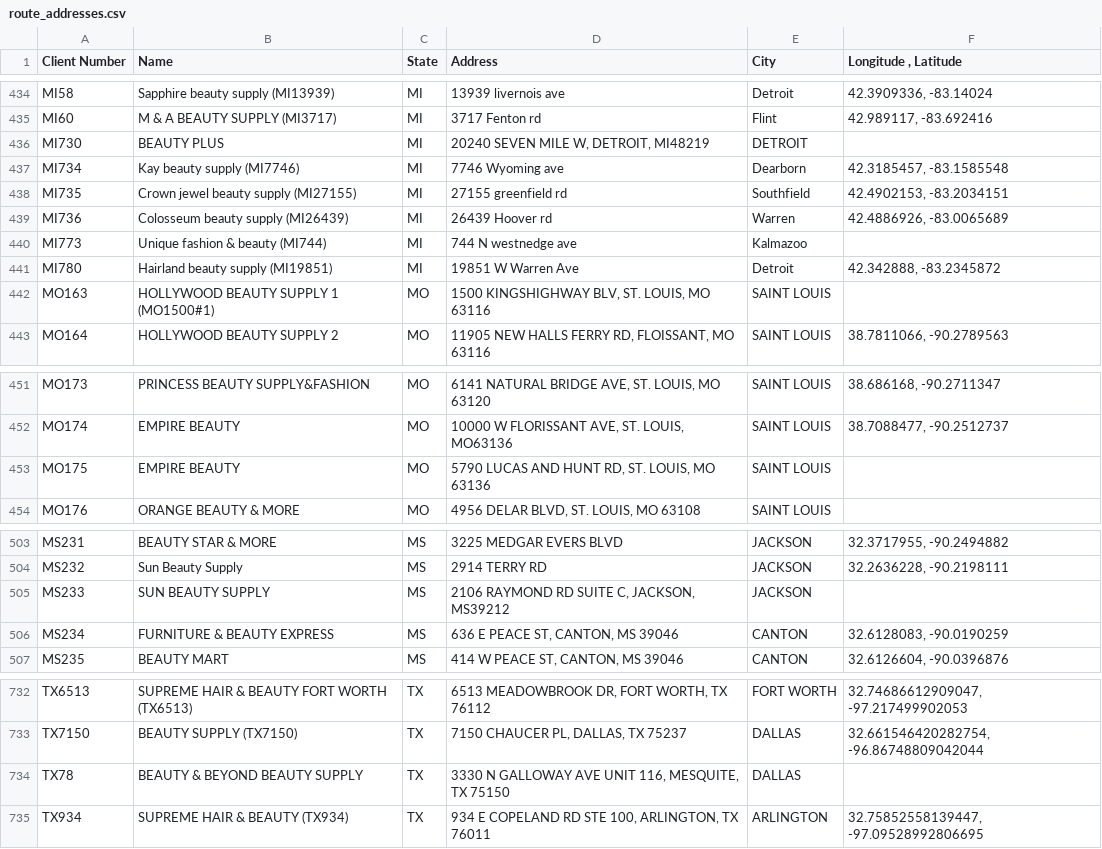
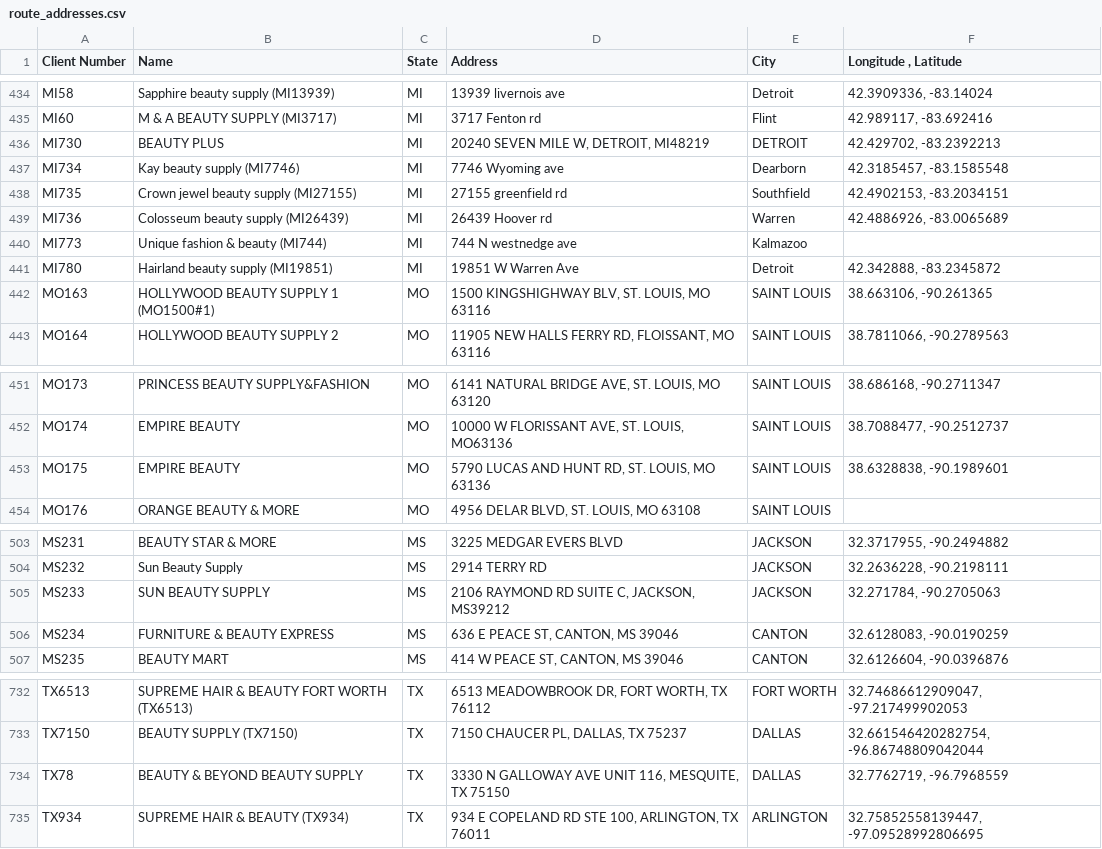
Before and after one commit to TahirAwwad/routemapwebapp, a CSV file: route_addresses.csv, drawn as a sheet; only a part is shown, gaps mark what is left out; the diff covers the shown part only.

```diff
--- a/route_addresses.csv
+++ b/route_addresses.csv
@@ -435,3 +435,3 @@ MI58,Sapphire beauty supply (MI13939),MI,13939 livernois ave,Detroit,"42.3909336
 MI60,M & A BEAUTY SUPPLY (MI3717),MI,3717 Fenton rd,Flint,"42.989117, -83.692416"
-MI730,BEAUTY PLUS,MI,"20240 SEVEN MILE W, DETROIT, MI48219",DETROIT,
+MI730,BEAUTY PLUS,MI,"20240 SEVEN MILE W, DETROIT, MI48219",DETROIT,"42.429702, -83.2392213"
 MI734,Kay beauty supply (MI7746),MI,7746 Wyoming ave,Dearborn,"42.3185457, -83.1585548"
@@ -441,3 +441,3 @@ MI773,Unique fashion & beauty (MI744),MI,744 N westnedge ave,Kalmazoo,
 MI780,Hairland beauty supply (MI19851),MI,19851 W Warren Ave,Detroit,"42.342888, -83.2345872"
-MO163,HOLLYWOOD BEAUTY SUPPLY 1 (MO1500#1),MO,"1500 KINGSHIGHWAY BLV, ST. LOUIS, MO 63116",SAINT LOUIS,
+MO163,HOLLYWOOD BEAUTY SUPPLY 1 (MO1500#1),MO,"1500 KINGSHIGHWAY BLV, ST. LOUIS, MO 63116",SAINT LOUIS,"38.663106, -90.261365"
 MO164,HOLLYWOOD BEAUTY SUPPLY 2,MO,"11905 NEW HALLS FERRY RD, FLOISSANT, MO 63116",SAINT LOUIS,"38.7811066, -90.2789563"
@@ -452,3 +452,3 @@ MO173,PRINCESS BEAUTY SUPPLY&FASHION,MO,"6141 NATURAL BRIDGE AVE, ST. LOUIS, MO
 MO174,EMPIRE BEAUTY,MO,"10000 W FLORISSANT AVE, ST. LOUIS, MO63136",SAINT LOUIS,"38.7088477, -90.2512737"
-MO175,EMPIRE BEAUTY,MO,"5790 LUCAS AND HUNT RD, ST. LOUIS, MO 63136",SAINT LOUIS,
+MO175,EMPIRE BEAUTY,MO,"5790 LUCAS AND HUNT RD, ST. LOUIS, MO 63136",SAINT LOUIS,"38.6328838, -90.1989601"
 MO176,ORANGE BEAUTY & MORE,MO,"4956 DELAR BLVD, ST. LOUIS, MO 63108",SAINT LOUIS,
@@ -504,3 +504,3 @@ MS231,BEAUTY STAR & MORE,MS,3225 MEDGAR EVERS BLVD,JACKSON,"32.3717955, -90.2494
 MS232,Sun Beauty Supply,MS,2914 TERRY RD,JACKSON,"32.2636228, -90.2198111"
-MS233,SUN BEAUTY SUPPLY,MS,"2106 RAYMOND RD SUITE C, JACKSON, MS39212",JACKSON,
+MS233,SUN BEAUTY SUPPLY,MS,"2106 RAYMOND RD SUITE C, JACKSON, MS39212",JACKSON,"32.271784, -90.2705063"
 MS234,FURNITURE & BEAUTY EXPRESS,MS,"636 E PEACE ST, CANTON, MS 39046",CANTON,"32.6128083, -90.0190259"
@@ -733,3 +733,3 @@ TX6513,SUPREME HAIR & BEAUTY FORT WORTH (TX6513),TX,"6513 MEADOWBROOK DR, FORT W
 TX7150,BEAUTY SUPPLY (TX7150),TX,"7150 CHAUCER PL, DALLAS, TX 75237",DALLAS,"32.661546420282754, -96.86748809042044"
-TX78,BEAUTY & BEYOND BEAUTY SUPPLY,TX,"3330 N GALLOWAY AVE UNIT 116, MESQUITE, TX 75150",DALLAS,
+TX78,BEAUTY & BEYOND BEAUTY SUPPLY,TX,"3330 N GALLOWAY AVE UNIT 116, MESQUITE, TX 75150",DALLAS,"32.7762719, -96.7968559"
 TX934,SUPREME HAIR & BEAUTY (TX934),TX,"934 E COPELAND RD STE 100, ARLINGTON, TX 76011",ARLINGTON,"32.75852558139447, -97.09528992806695"
```
Also changed, not shown: 10 edited cells elsewhere in this file.
